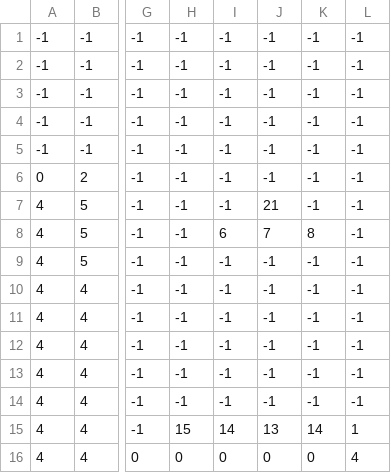
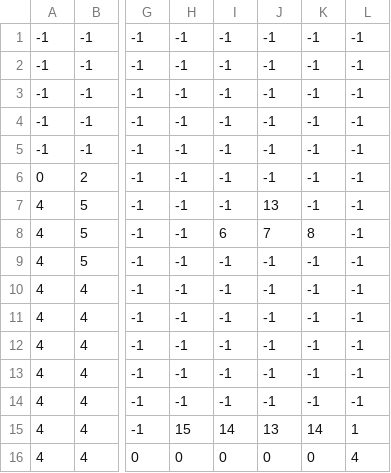
Before and after one commit to forresttheman/EarnestosCrusadeProject, a CSV file: Earnestos-Crusade/level1_data.csv, drawn as a sheet; only a part is shown, gaps mark what is left out; the diff names each change by its address in the sheet, - before the commit and + after, or states it on an @@ line.

Commit message:
Add files via upload

```diff
--- a/Earnestos-Crusade/level1_data.csv
+++ b/Earnestos-Crusade/level1_data.csv
-J7: 21
+J7: 13
```
